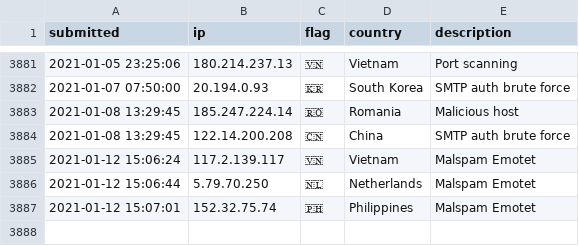
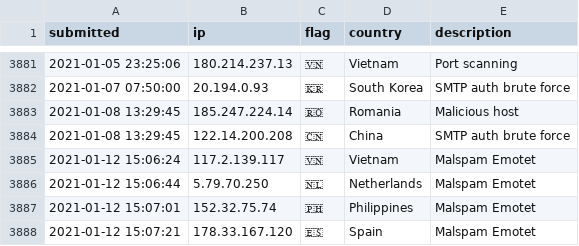
Before and after one commit to l-perrone/IoC, a CSV file: ip-blacklist.csv, drawn as a sheet; only a part is shown, gaps mark what is left out.

Commit message:
New IoC pushed.

```diff
--- a/ip-blacklist.csv
+++ b/ip-blacklist.csv
@@ -3887 +3887,2 @@ submitted, ip, flag, country, description
 2021-01-12 15:07:01, 152.32.75.74, 🇵🇭, Philippines, Malspam Emotet
+2021-01-12 15:07:21, 178.33.167.120, 🇪🇸, Spain, Malspam Emotet
```
